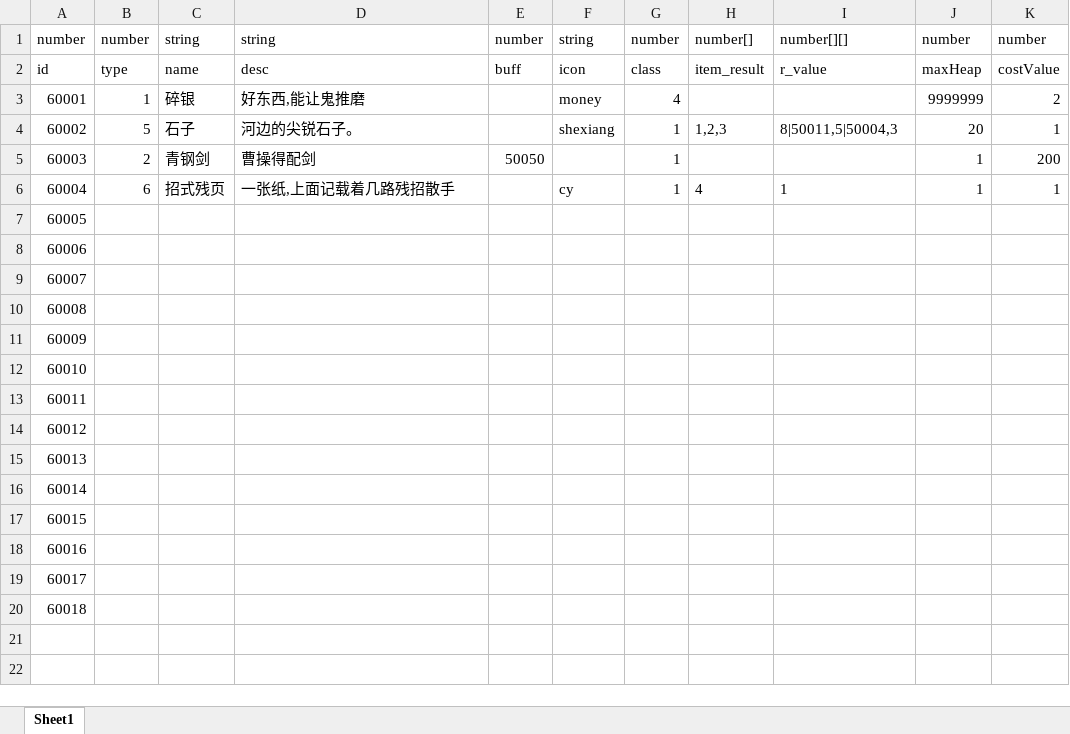
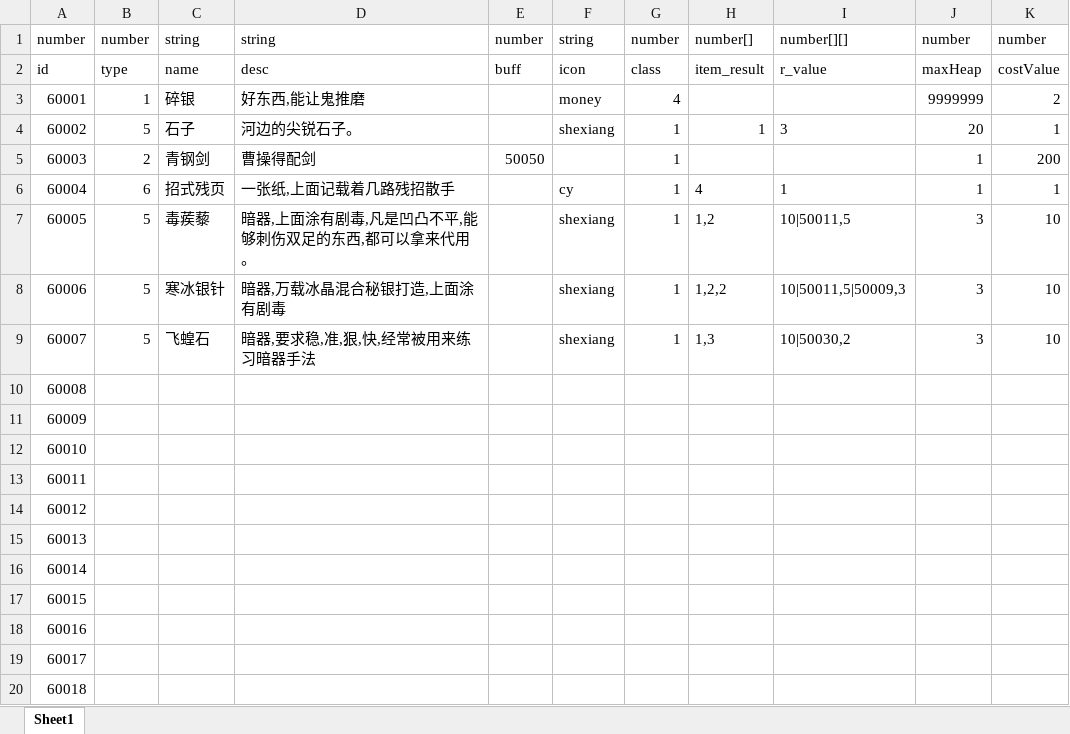
Before and after one commit to machaoTeam/LakeHeroConfig, an Excel workbook: excel/item.xlsx, sheet Sheet1, drawn as a sheet; values as stored, in another font and other column widths than the file's, no borders; the diff names each change by its address in the sheet, - before the commit and + after, or states it on an @@ line.

```diff
--- a/excel/item.xlsx (sheet Sheet1)
+++ b/excel/item.xlsx (sheet Sheet1)
-H4: 1,2,3
+H4: 1
-I4: 8|50011,5|50004,3
+I4: 3
-B7:B9: (empty)
+B7:B9: 5
-C7: (empty)
+C7: 毒蒺藜
-D7: (empty)
+D7: 暗器,上面涂有剧毒,凡是凹凸不平,能够刺伤双足的东西,都可以拿来代用。
-F7:F9: (empty)
+F7:F9: shexiang
-G7:G9: (empty)
+G7:G9: 1
-H7: (empty)
+H7: 1,2
-I7: (empty)
+I7: 10|50011,5
-J7:J9: (empty)
+J7:J9: 3
-K7:K9: (empty)
+K7:K9: 10
-C8: (empty)
+C8: 寒冰银针
-D8: (empty)
+D8: 暗器,万载冰晶混合秘银打造,上面涂有剧毒
-H8: (empty)
+H8: 1,2,2
-I8: (empty)
+I8: 10|50011,5|50009,3
-C9: (empty)
+C9: 飞蝗石
-D9: (empty)
+D9: 暗器,要求稳,准,狠,快,经常被用来练习暗器手法
-H9: (empty)
+H9: 1,3
-I9: (empty)
+I9: 10|50030,2
```
Also changed, not shown: excel/buff.xlsx, excel/gameConfig.xlsx.
